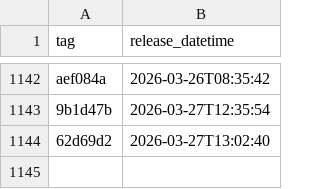
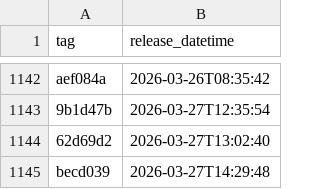
Before and after one commit to NHSDigital/prescriptionsforpatients, a CSV file: _data/internal-dev_deployments.csv, drawn as a sheet; only a part is shown, gaps mark what is left out.

```diff
--- a/_data/internal-dev_deployments.csv
+++ b/_data/internal-dev_deployments.csv
@@ -1144 +1144,2 @@ aef084a,2026-03-26T08:35:42
 62d69d2,2026-03-27T13:02:40
+becd039,2026-03-27T14:29:48
```
Also changed, not shown: 1 other file.
